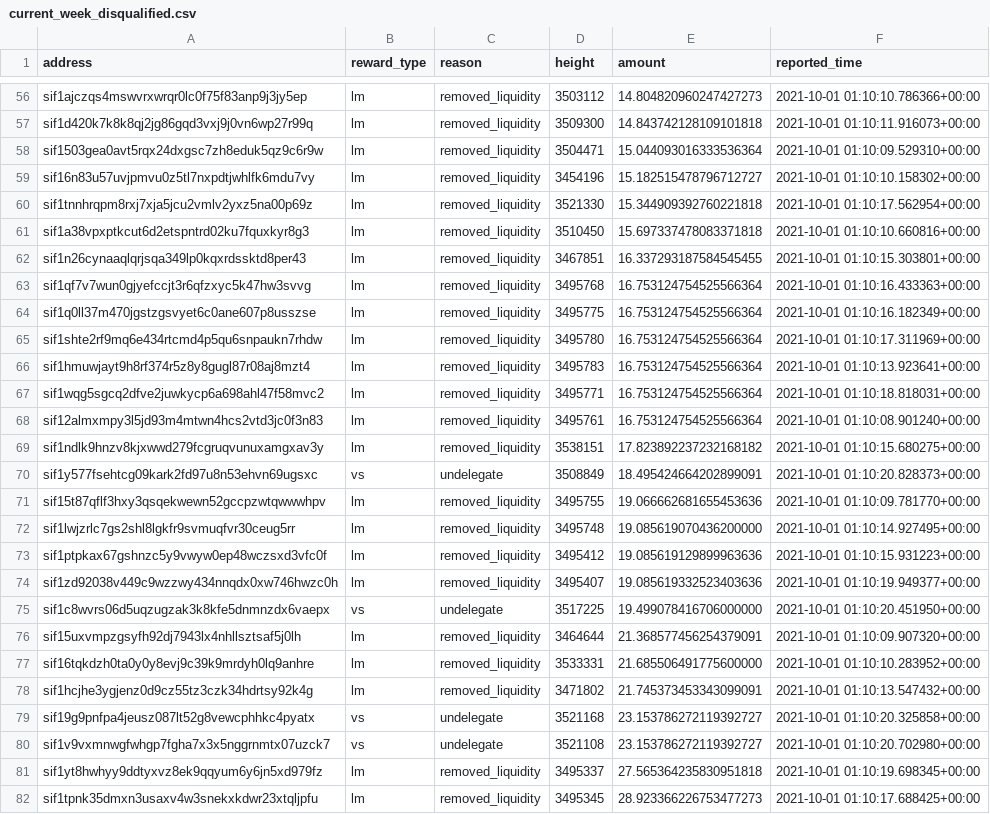
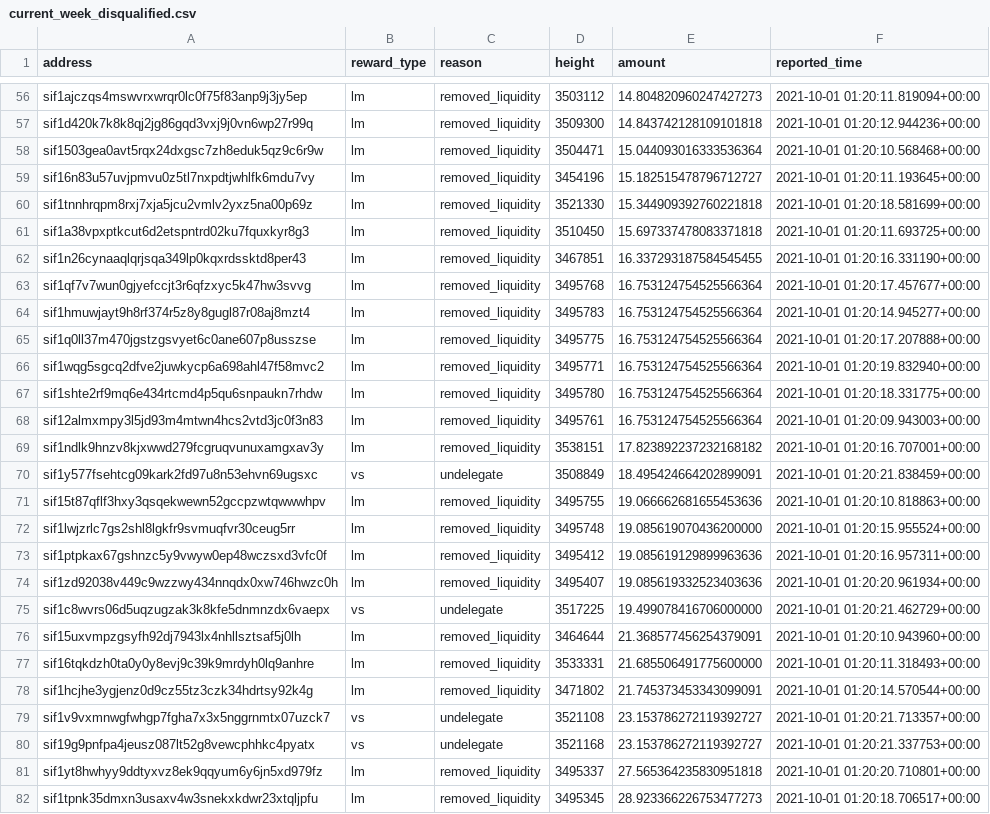
Before and after one commit to Sifchain/39_rewards, a CSV file: extracts/current_week_disqualified.csv, drawn as a sheet; only a part is shown, gaps mark what is left out; removed rows and columns are numbered as before the commit, all else as after; the diff covers the shown part only; the diff names each change by its address in the sheet, - before the commit and + after, or states it on an @@ line.

```diff
--- a/extracts/current_week_disqualified.csv
+++ b/extracts/current_week_disqualified.csv
-F56 (reported_time): 2021-10-01 01:10:10.786366+00:00
+F56 (reported_time): 2021-10-01 01:20:11.819094+00:00
-F57 (reported_time): 2021-10-01 01:10:11.916073+00:00
+F57 (reported_time): 2021-10-01 01:20:12.944236+00:00
-F58 (reported_time): 2021-10-01 01:10:09.529310+00:00
+F58 (reported_time): 2021-10-01 01:20:10.568468+00:00
-F59 (reported_time): 2021-10-01 01:10:10.158302+00:00
+F59 (reported_time): 2021-10-01 01:20:11.193645+00:00
-F60 (reported_time): 2021-10-01 01:10:17.562954+00:00
+F60 (reported_time): 2021-10-01 01:20:18.581699+00:00
-F61 (reported_time): 2021-10-01 01:10:10.660816+00:00
+F61 (reported_time): 2021-10-01 01:20:11.693725+00:00
-F62 (reported_time): 2021-10-01 01:10:15.303801+00:00
+F62 (reported_time): 2021-10-01 01:20:16.331190+00:00
-F63 (reported_time): 2021-10-01 01:10:16.433363+00:00
+F63 (reported_time): 2021-10-01 01:20:17.457677+00:00
-row 64: sif1q0ll37m470jgstzgsvyet6c0ane607p8usszse | lm | removed_liquidity | 3495775 | 16.753124754525566364 | 2021-10-01 01:10:16.182349+00:00
-row 65: sif1shte2rf9mq6e434rtcmd4p5qu6snpaukn7rhdw | lm | removed_liquidity | 3495780 | 16.753124754525566364 | 2021-10-01 01:10:17.311969+00:00
-F64 (reported_time): 2021-10-01 01:10:13.923641+00:00
+F64 (reported_time): 2021-10-01 01:20:14.945277+00:00
+row 65: sif1q0ll37m470jgstzgsvyet6c0ane607p8usszse | lm | removed_liquidity | 3495775 | 16.753124754525566364 | 2021-10-01 01:20:17.207888+00:00
-F66 (reported_time): 2021-10-01 01:10:18.818031+00:00
+F66 (reported_time): 2021-10-01 01:20:19.832940+00:00
+row 67: sif1shte2rf9mq6e434rtcmd4p5qu6snpaukn7rhdw | lm | removed_liquidity | 3495780 | 16.753124754525566364 | 2021-10-01 01:20:18.331775+00:00
-F68 (reported_time): 2021-10-01 01:10:08.901240+00:00
+F68 (reported_time): 2021-10-01 01:20:09.943003+00:00
-F69 (reported_time): 2021-10-01 01:10:15.680275+00:00
+F69 (reported_time): 2021-10-01 01:20:16.707001+00:00
-F70 (reported_time): 2021-10-01 01:10:20.828373+00:00
+F70 (reported_time): 2021-10-01 01:20:21.838459+00:00
-F71 (reported_time): 2021-10-01 01:10:09.781770+00:00
+F71 (reported_time): 2021-10-01 01:20:10.818863+00:00
-F72 (reported_time): 2021-10-01 01:10:14.927495+00:00
+F72 (reported_time): 2021-10-01 01:20:15.955524+00:00
-F73 (reported_time): 2021-10-01 01:10:15.931223+00:00
+F73 (reported_time): 2021-10-01 01:20:16.957311+00:00
-F74 (reported_time): 2021-10-01 01:10:19.949377+00:00
+F74 (reported_time): 2021-10-01 01:20:20.961934+00:00
-F75 (reported_time): 2021-10-01 01:10:20.451950+00:00
+F75 (reported_time): 2021-10-01 01:20:21.462729+00:00
-F76 (reported_time): 2021-10-01 01:10:09.907320+00:00
+F76 (reported_time): 2021-10-01 01:20:10.943960+00:00
-F77 (reported_time): 2021-10-01 01:10:10.283952+00:00
+F77 (reported_time): 2021-10-01 01:20:11.318493+00:00
-F78 (reported_time): 2021-10-01 01:10:13.547432+00:00
+F78 (reported_time): 2021-10-01 01:20:14.570544+00:00
-row 79: sif19g9pnfpa4jeusz087lt52g8vewcphhkc4pyatx | vs | undelegate | 3521168 | 23.153786272119392727 | 2021-10-01 01:10:20.325858+00:00
-F79 (reported_time): 2021-10-01 01:10:20.702980+00:00
+F79 (reported_time): 2021-10-01 01:20:21.713357+00:00
+row 80: sif19g9pnfpa4jeusz087lt52g8vewcphhkc4pyatx | vs | undelegate | 3521168 | 23.153786272119392727 | 2021-10-01 01:20:21.337753+00:00
-F81 (reported_time): 2021-10-01 01:10:19.698345+00:00
+F81 (reported_time): 2021-10-01 01:20:20.710801+00:00
-F82 (reported_time): 2021-10-01 01:10:17.688425+00:00
+F82 (reported_time): 2021-10-01 01:20:18.706517+00:00
```
Also changed, not shown: 75 edited cells elsewhere in this file, extracts/current_qualified.csv.
